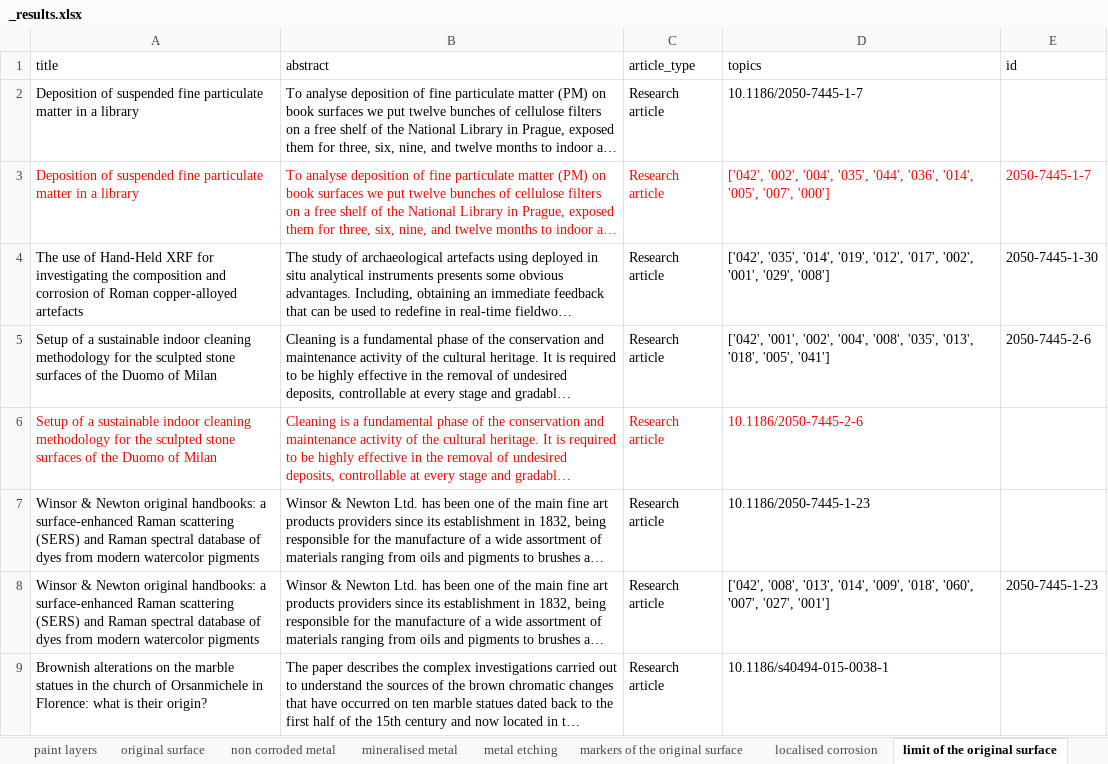
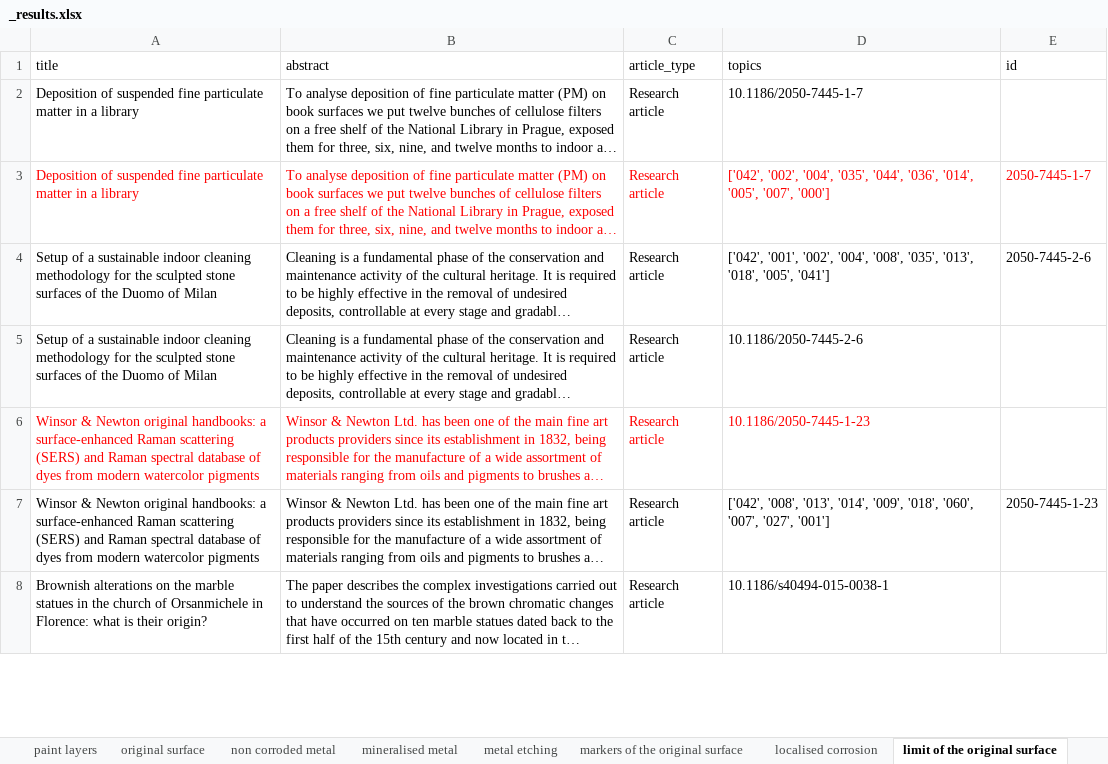
Before and after one commit to ChappuisDaniel/TB-Micorr, an Excel workbook: searcher/results/_results.xlsx, sheet limit of the original surface, drawn as a sheet; only a part is shown; long unchanged cells end in …; values as stored, in another font and other column widths than the file's, no borders; table styles not drawn; addresses are those after the commit; the diff covers the shown part only; the diff names each change by its address in the sheet, - before the commit and + after, or states it on an @@ line.

```diff
--- a/searcher/results/_results.xlsx (sheet limit of the original surface)
+++ b/searcher/results/_results.xlsx (sheet limit of the original surface)
@@ row 4 moved to row 14: The use of Hand-Held XRF for investigati… @@
-A5:D5 text colour: #FF0000
+A5:D5 text colour: black
-A6:D6 text colour: black
+A6:D6 text colour: #FF0000
```
Also changed, not shown: 1 added row, 1 removed row and cell formats elsewhere in this sheet, sheet non corroded metal, sheet metal etching, sheet localised corrosion, sheet mineralised metal, sheet filiform corrosion, sheet corrosion active, 7 more sheets.
